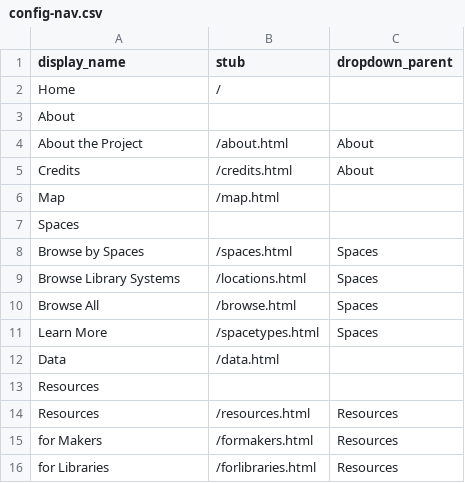
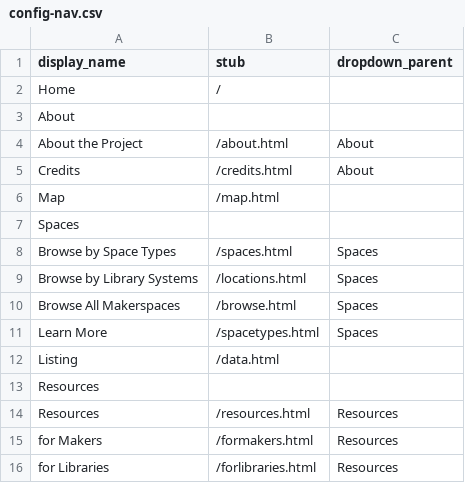
Before and after one commit to ao66ao/makerspaces, a CSV file: _data/config-nav.csv, drawn as a sheet.

```diff
--- a/_data/config-nav.csv
+++ b/_data/config-nav.csv
@@ -7,7 +7,7 @@ Map,/map.html,
 Spaces,,
-Browse by Spaces,/spaces.html,Spaces
-Browse Library Systems,/locations.html,Spaces
-Browse All,/browse.html,Spaces
+Browse by Space Types,/spaces.html,Spaces
+Browse by Library Systems,/locations.html,Spaces
+Browse All Makerspaces,/browse.html,Spaces
 Learn More,/spacetypes.html,Spaces
-Data,/data.html,
+Listing,/data.html,
 Resources,,
```
Also changed, not shown: 1 other file.
